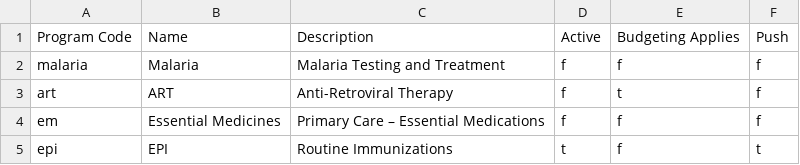
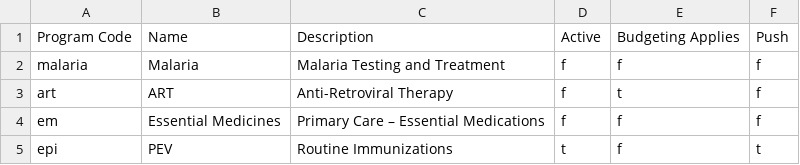
Before and after one commit to joshzamor/config-demo, a CSV file: upload/06_programs.csv, drawn as a sheet.

Commit message:
Update 06_programs.csv

```diff
--- a/upload/06_programs.csv
+++ b/upload/06_programs.csv
@@ -4,2 +4,2 @@ art,ART,Anti-Retroviral Therapy,f,t,f
 em,Essential Medicines,Primary Care – Essential Medications,f,f,f
-epi,EPI,Routine Immunizations,t,f,t
+epi,PEV,Routine Immunizations,t,f,t
```
